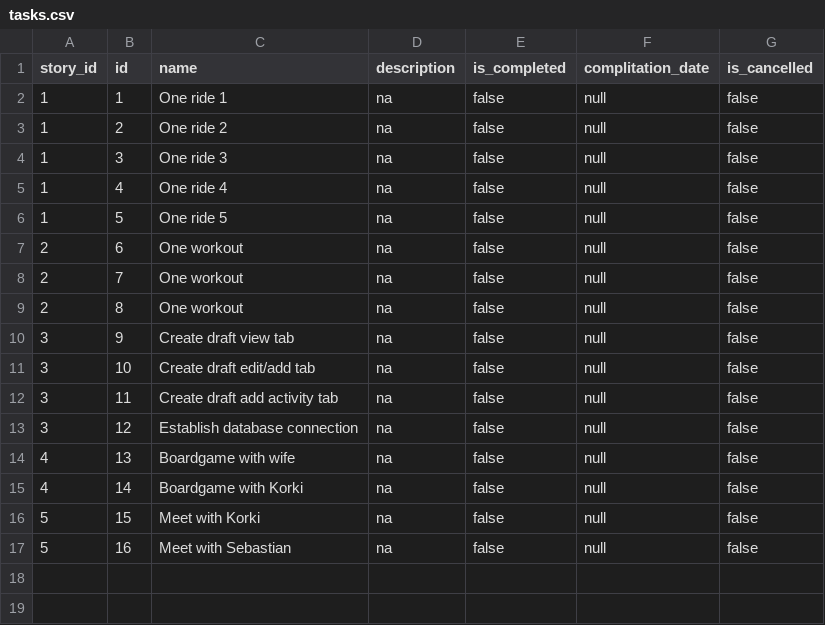
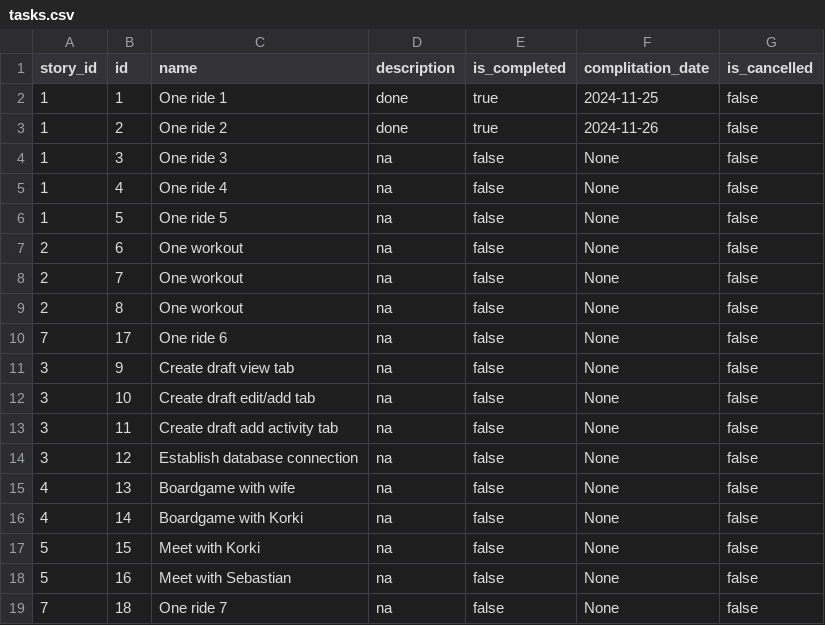
Before and after one commit to tferenc007/task_management, a CSV file: data/tasks.csv, drawn as a sheet.

```diff
--- a/data/tasks.csv
+++ b/data/tasks.csv
@@ -1,17 +1,19 @@
 story_id,id,name,description,is_completed,complitation_date,is_cancelled
-1,1,One ride 1,na,false,null,false
-1,2,One ride 2,na,false,null,false
-1,3,One ride 3,na,false,null,false
-1,4,One ride 4,na,false,null,false
-1,5,One ride 5,na,false,null,false
-2,6,One workout,na,false,null,false
-2,7,One workout,na,false,null,false
-2,8,One workout,na,false,null,false
-3,9,Create draft view tab,na,false,null,false
-3,10,Create draft edit/add tab,na,false,null,false
-3,11,Create draft add activity tab,na,false,null,false
-3,12,Establish database connection,na,false,null,false
-4,13,Boardgame with wife,na,false,null,false
-4,14,Boardgame with Korki,na,false,null,false
-5,15,Meet with Korki,na,false,null,false
-5,16,Meet with Sebastian ,na,false,null,false
+1,1,One ride 1,done,true,2024-11-25,false
+1,2,One ride 2,done,true,2024-11-26,false
+1,3,One ride 3,na,false,None,false
+1,4,One ride 4,na,false,None,false
+1,5,One ride 5,na,false,None,false
+2,6,One workout,na,false,None,false
+2,7,One workout,na,false,None,false
+2,8,One workout,na,false,None,false
+7,17,One ride 6,na,false,None,false
+3,9,Create draft view tab,na,false,None,false
+3,10,Create draft edit/add tab,na,false,None,false
+3,11,Create draft add activity tab,na,false,None,false
+3,12,Establish database connection,na,false,None,false
+4,13,Boardgame with wife,na,false,None,false
+4,14,Boardgame with Korki,na,false,None,false
+5,15,Meet with Korki,na,false,None,false
+5,16,Meet with Sebastian ,na,false,None,false
+7,18,One ride 7,na,false,None,false
```
Also changed, not shown: data/stories.csv, 6 other files.
